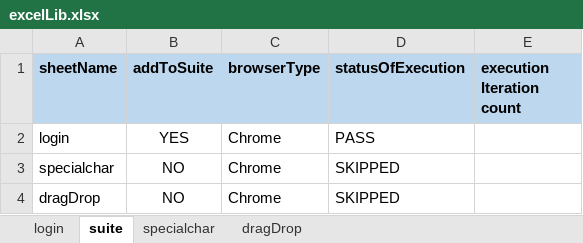
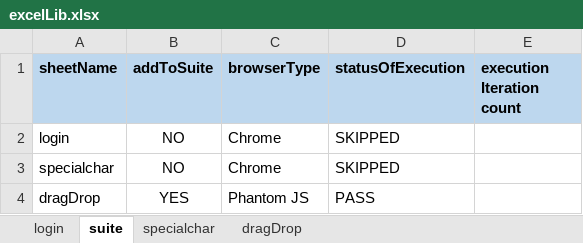
Before and after one commit to saiparth/hybrid-mvn, an Excel workbook: mavenHybrid/webdriver/excelLib.xlsx, sheet suite, drawn as a sheet; values as stored, in another font and other column widths than the file's, no borders; conditional formats not drawn; the diff names each change by its address in the sheet, - before the commit and + after, or states it on an @@ line.

```diff
--- a/mavenHybrid/webdriver/excelLib.xlsx (sheet suite)
+++ b/mavenHybrid/webdriver/excelLib.xlsx (sheet suite)
-B2 (addToSuite): YES
+B2 (addToSuite): NO
-D2 (statusOfExecution): PASS
+D2 (statusOfExecution): SKIPPED
-B4 (addToSuite): NO
+B4 (addToSuite): YES
-C4 (browserType): Chrome
+C4 (browserType): Phantom JS
-D4 (statusOfExecution): SKIPPED
+D4 (statusOfExecution): PASS
```
Also changed, not shown: sheet login, sheet dragDrop, mavenHybrid/webdriver/objectrepository.xlsx, stable2/excelLib.xlsx, 22 other files.
